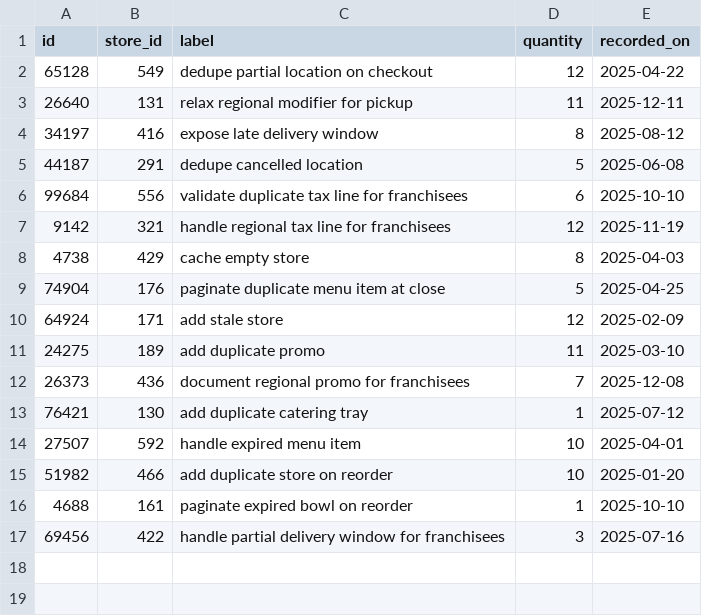
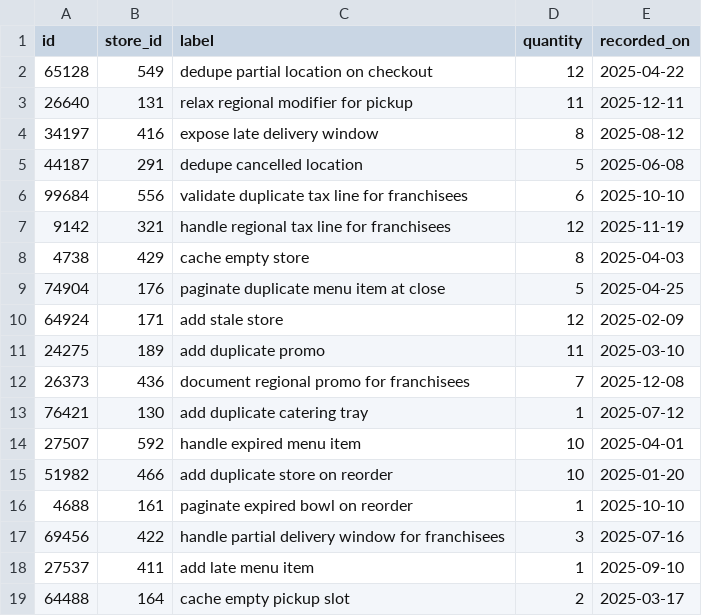
Before and after one commit to wwtdigital/copperpot-pricing-pipeline, a CSV file: seeds/generated/pricing_rows.csv, drawn as a sheet.

Commit message:
fixes

```diff
--- a/seeds/generated/pricing_rows.csv
+++ b/seeds/generated/pricing_rows.csv
@@ -17 +17,3 @@ id,store_id,label,quantity,recorded_on
 69456,422,handle partial delivery window for franchisees,3,2025-07-16
+27537,411,add late menu item,1,2025-09-10
+64488,164,cache empty pickup slot,2,2025-03-17
```
